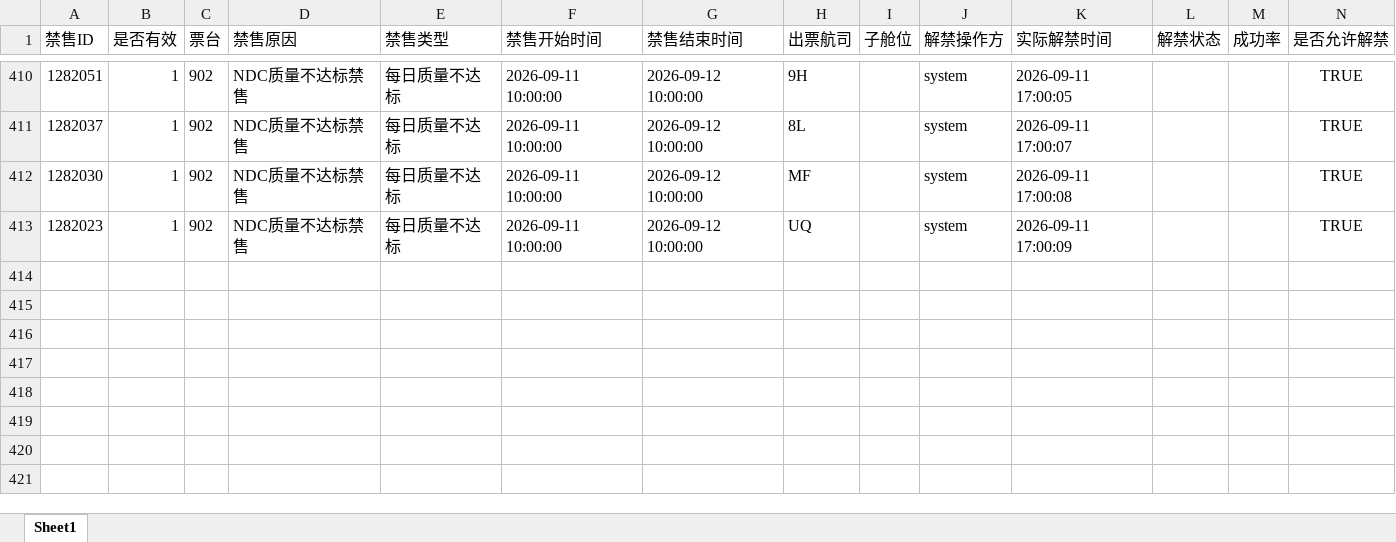
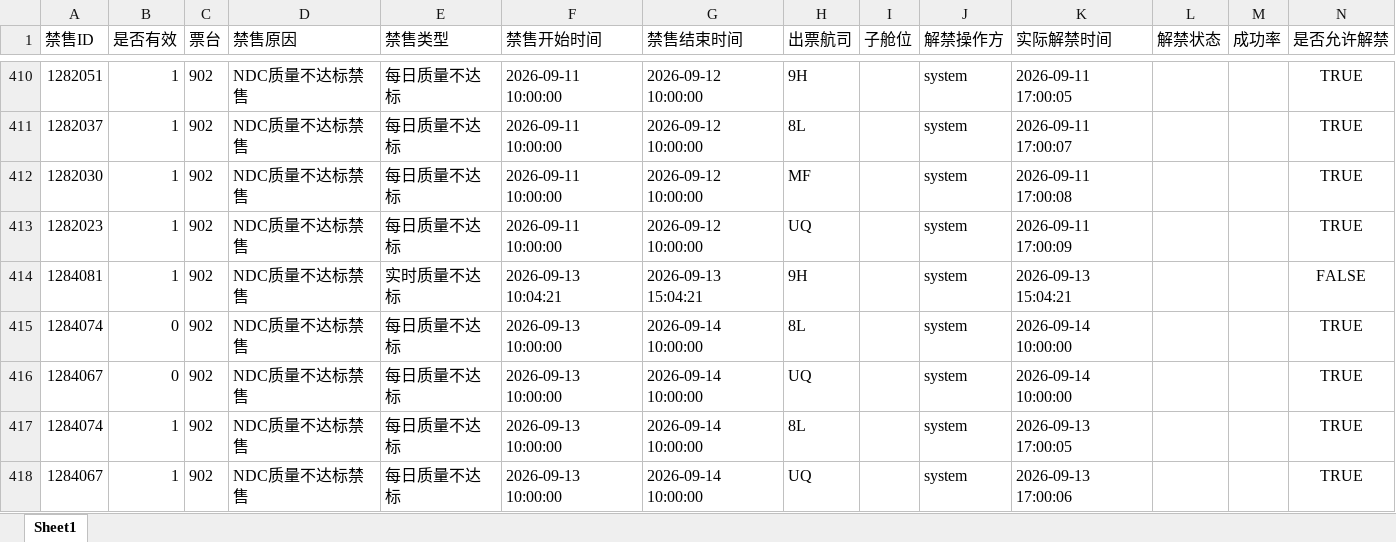
Before and after one commit to LUOcheng487/-, an Excel workbook: data/携程.xlsx, sheet Sheet1, drawn as a sheet; only a part is shown, gaps mark what is left out; values as stored, in another font and other column widths than the file's, no borders; the diff names each change by its address in the sheet, - before the commit and + after, or states it on an @@ line.

```diff
--- a/data/携程.xlsx (sheet Sheet1)
+++ b/data/携程.xlsx (sheet Sheet1)
+row 414: 1284081 | 1 | 902 | NDC质量不达标禁售 | 实时质量不达标 | 2026-09-13 10:04:21 | 2026-09-13 15:04:21 | 9H |  | system | 2026-09-13 15:04:21 |  |  | FALSE
+row 415: 1284074 | 0 | 902 | NDC质量不达标禁售 | 每日质量不达标 | 2026-09-13 10:00:00 | 2026-09-14 10:00:00 | 8L |  | system | 2026-09-14 10:00:00 |  |  | TRUE
+row 416: 1284067 | 0 | 902 | NDC质量不达标禁售 | 每日质量不达标 | 2026-09-13 10:00:00 | 2026-09-14 10:00:00 | UQ |  | system | 2026-09-14 10:00:00 |  |  | TRUE
+row 417: 1284074 | 1 | 902 | NDC质量不达标禁售 | 每日质量不达标 | 2026-09-13 10:00:00 | 2026-09-14 10:00:00 | 8L |  | system | 2026-09-13 17:00:05 |  |  | TRUE
+row 418: 1284067 | 1 | 902 | NDC质量不达标禁售 | 每日质量不达标 | 2026-09-13 10:00:00 | 2026-09-14 10:00:00 | UQ |  | system | 2026-09-13 17:00:06 |  |  | TRUE
```
Also changed, not shown: data/去哪儿ttr.xlsx, data/智行.xlsx, 3 other files.
